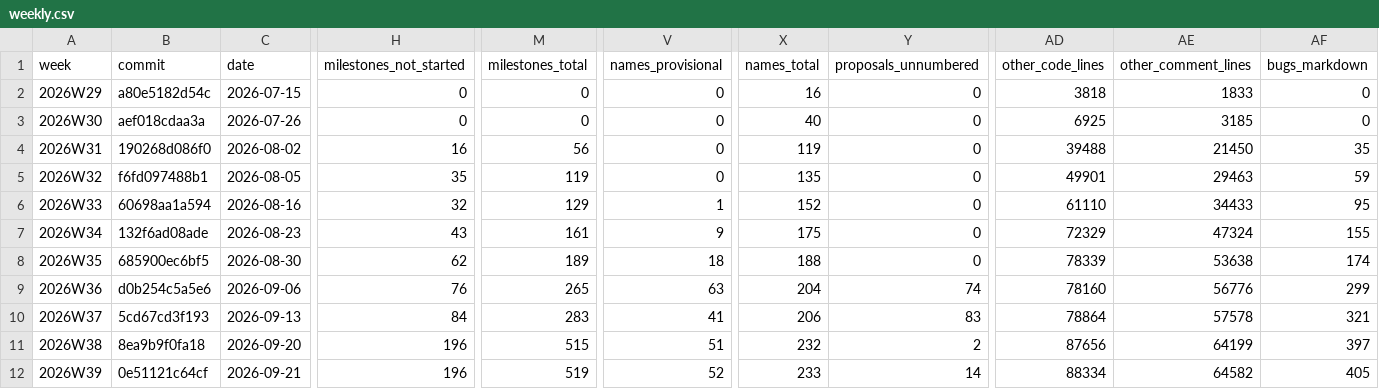
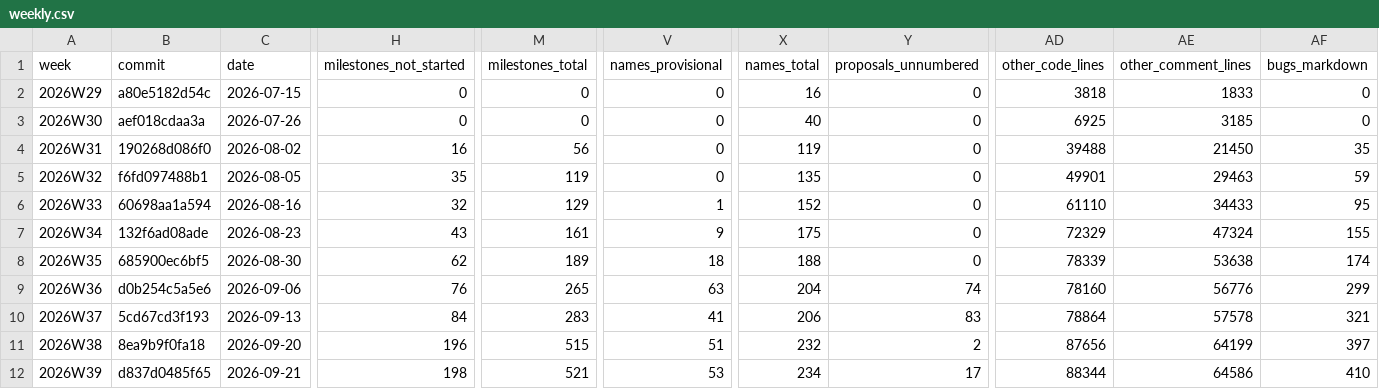
Before and after one commit to crickertech/nife, a CSV file: notes/project-metrics/weekly.csv, drawn as a sheet; only a part is shown, gaps mark what is left out; the diff names each change by its address in the sheet, - before the commit and + after, or states it on an @@ line.

Commit message:
Regenerate the index and the series after the merge

```diff
--- a/notes/project-metrics/weekly.csv
+++ b/notes/project-metrics/weekly.csv
-B12 (commit): 0e51121c64cf
+B12 (commit): d837d0485f65
-H12 (milestones_not_started): 196
+H12 (milestones_not_started): 198
-M12 (milestones_total): 519
+M12 (milestones_total): 521
-V12 (names_provisional): 52
+V12 (names_provisional): 53
-X12 (names_total): 233
+X12 (names_total): 234
-Y12 (proposals_unnumbered): 14
+Y12 (proposals_unnumbered): 17
-AD12 (other_code_lines): 88334
+AD12 (other_code_lines): 88344
-AE12 (other_comment_lines): 64582
+AE12 (other_comment_lines): 64586
-AF12 (bugs_markdown): 405
+AF12 (bugs_markdown): 410
```
Also changed, not shown: 4 other files.
